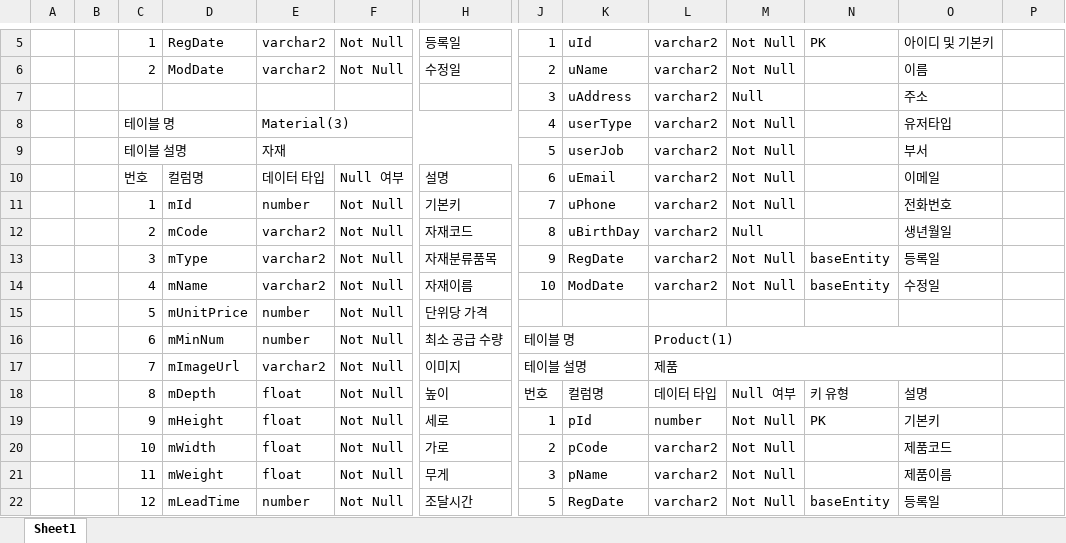
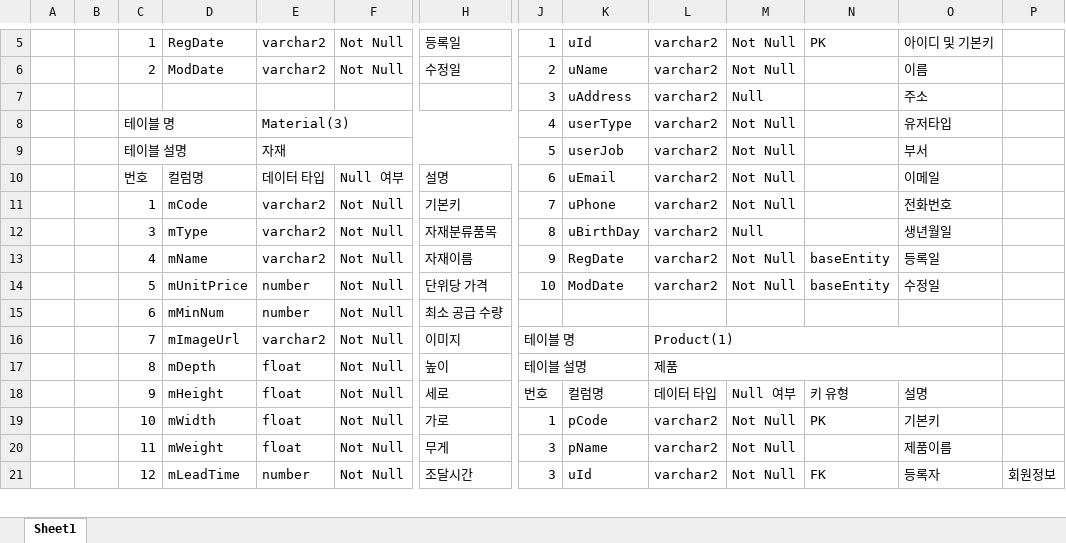
Before and after one commit to dogsdays123/KDTProject, an Excel workbook: PNS테이블.xlsx, sheet Sheet1, drawn as a sheet; only a part is shown, gaps mark what is left out; values as stored, in another font and other column widths than the file's, no cell formats; removed rows and columns are numbered as before the commit, all else as after; rows hold the shown columns only; the diff covers the shown part only; the diff names each change by its address in the sheet, - before the commit and + after, or states it on an @@ line.

```diff
--- a/PNS테이블.xlsx (sheet Sheet1)
+++ b/PNS테이블.xlsx (sheet Sheet1)
-D11: mId
+D11: mCode
-E11: number
+E11: varchar2
-C12: 2
+C12: 3
-D12: mCode
+D12: mType
-H12: 자재코드
+H12: 자재분류품목
-C13: 3
+C13: 4
-D13: mType
+D13: mName
-H13: 자재분류품목
+H13: 자재이름
-C14: 4
+C14: 5
-D14: mName
+D14: mUnitPrice
-E14: varchar2
+E14: number
-H14: 자재이름
+H14: 단위당 가격
-row 15:  |  | 5 | mUnitPrice | number | Not Null | 단위당 가격
-J15: 테이블 명
+J15: (empty)
-J16:K16 merged
-L15: Product(1)
+L15: (empty)
-L16:O16 merged
-J16: 테이블 설명
+J16: 테이블 명
-L16: 제품
+L16: Product(1)
+row 17:  |  | 8 | mDepth | float | Not Null | 높이 | 테이블 설명 |  | 제품
-C18: 8
+C18: 9
-D18: mDepth
+D18: mHeight
-H18: 높이
+H18: 세로
-row 19:  |  | 9 | mHeight | float | Not Null | 세로 | 1 | pId | number | Not Null | PK | 기본키
-J19: 2
+J19: 1
-N19: (empty)
+N19: PK
-O19: 제품코드
+O19: 기본키
-J21: 5
+J21: 3
-K21: RegDate
+K21: uId
-N21: baseEntity
+N21: FK
-O21: 등록일
+O21: 등록자
-P21: (empty)
+P21: 회원정보
```
Also changed, not shown: 10 added rows, 9 removed rows, 73 edited cells and merged cells elsewhere in this sheet, cell formats, 16 other files.
